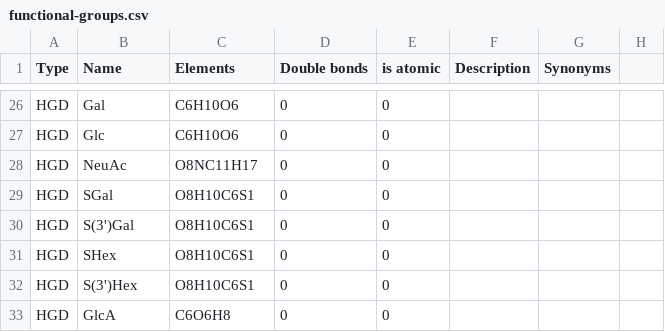
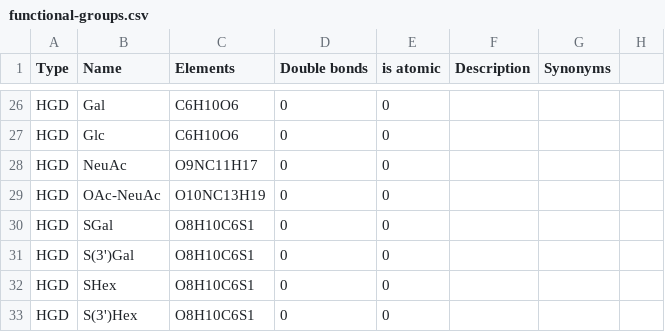
Before and after one commit to lifs-tools/goslin, a CSV file: functional-groups.csv, drawn as a sheet; only a part is shown, gaps mark what is left out; the shorter side is filled out with more unchanged rows.

Commit message:
updating LipidMaps table

```diff
--- a/functional-groups.csv
+++ b/functional-groups.csv
@@ -27,3 +27,4 @@ HGD,Gal,C6H10O6,0,0,,,
 HGD,Glc,C6H10O6,0,0,,,
-HGD,NeuAc,O8NC11H17,0,0,,,
+HGD,NeuAc,O9NC11H17,0,0,,,
+HGD,OAc-NeuAc,O10NC13H19,0,0,,,
 HGD,SGal,O8H10C6S1,0,0,,,
```
Also changed, not shown: 1 other file.
